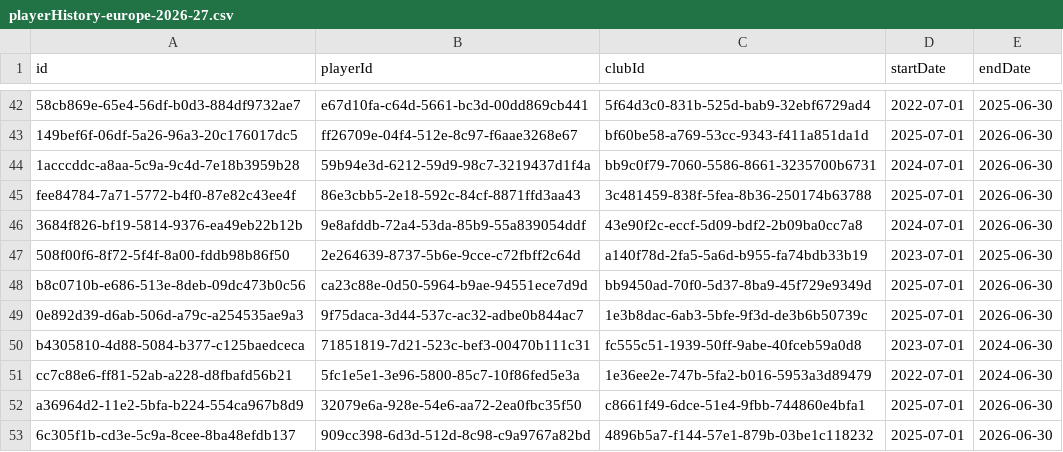
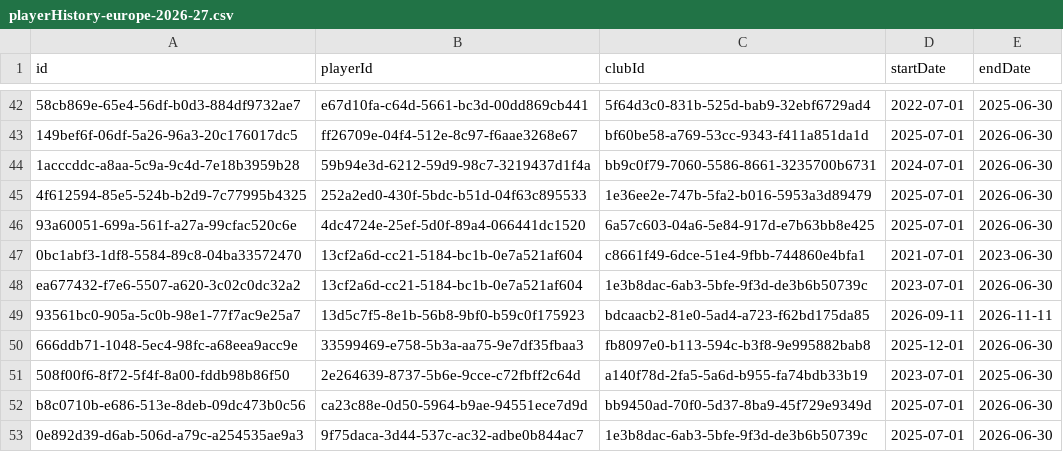
Before and after one commit to anza04/EBS, a CSV file: data/europe/playerHistory-europe-2026-27.csv, drawn as a sheet; only a part is shown, gaps mark what is left out; the shorter side is filled out with more unchanged rows; removed rows and columns are numbered as before the commit, all else as after; the diff names each change by its address in the sheet, - before the commit and + after, or states it on an @@ line.

```diff
--- a/data/europe/playerHistory-europe-2026-27.csv
+++ b/data/europe/playerHistory-europe-2026-27.csv
-A45 (id): fee84784-7a71-5772-b4f0-87e82c43ee4f
+A45 (id): 4f612594-85e5-524b-b2d9-7c77995b4325
-B45 (playerId): 86e3cbb5-2e18-592c-84cf-8871ffd3aa43
+B45 (playerId): 252a2ed0-430f-5bdc-b51d-04f63c895533
-C45 (clubId): 3c481459-838f-5fea-8b36-250174b63788
+C45 (clubId): 1e36ee2e-747b-5fa2-b016-5953a3d89479
-row 46: 3684f826-bf19-5814-9376-ea49eb22b12b | 9e8afddb-72a4-53da-85b9-55a839054ddf | 43e90f2c-eccf-5d09-bdf2-2b09ba0cc7a8 | 2024-07-01 | 2026-06-30
+row 46: 93a60051-699a-561f-a27a-99cfac520c6e | 4dc4724e-25ef-5d0f-89a4-066441dc1520 | 6a57c603-04a6-5e84-917d-e7b63bb8e425 | 2025-07-01 | 2026-06-30
+row 47: 0bc1abf3-1df8-5584-89c8-04ba33572470 | 13cf2a6d-cc21-5184-bc1b-0e7a521af604 | c8661f49-6dce-51e4-9fbb-744860e4bfa1 | 2021-07-01 | 2023-06-30
+row 48: ea677432-f7e6-5507-a620-3c02c0dc32a2 | 13cf2a6d-cc21-5184-bc1b-0e7a521af604 | 1e3b8dac-6ab3-5bfe-9f3d-de3b6b50739c | 2023-07-01 | 2026-06-30
+row 49: 93561bc0-905a-5c0b-98e1-77f7ac9e25a7 | 13d5c7f5-8e1b-56b8-9bf0-b59c0f175923 | bdcaacb2-81e0-5ad4-a723-f62bd175da85 | 2026-09-11 | 2026-11-11
+row 50: 666ddb71-1048-5ec4-98fc-a68eea9acc9e | 33599469-e758-5b3a-aa75-9e7df35fbaa3 | fb8097e0-b113-594c-b3f8-9e995882bab8 | 2025-12-01 | 2026-06-30
```
Also changed, not shown: 10 other files.
